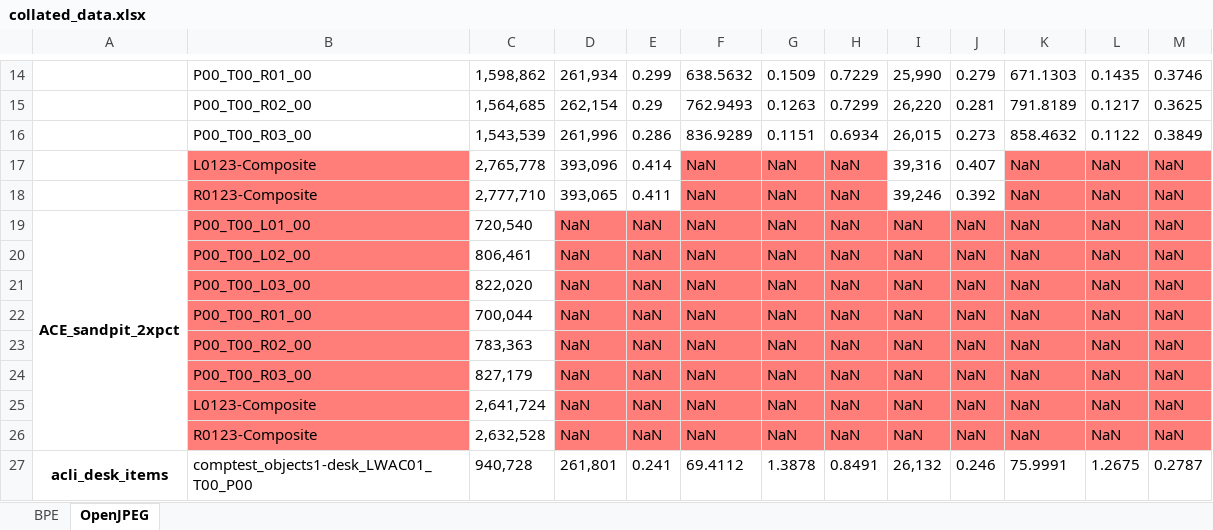
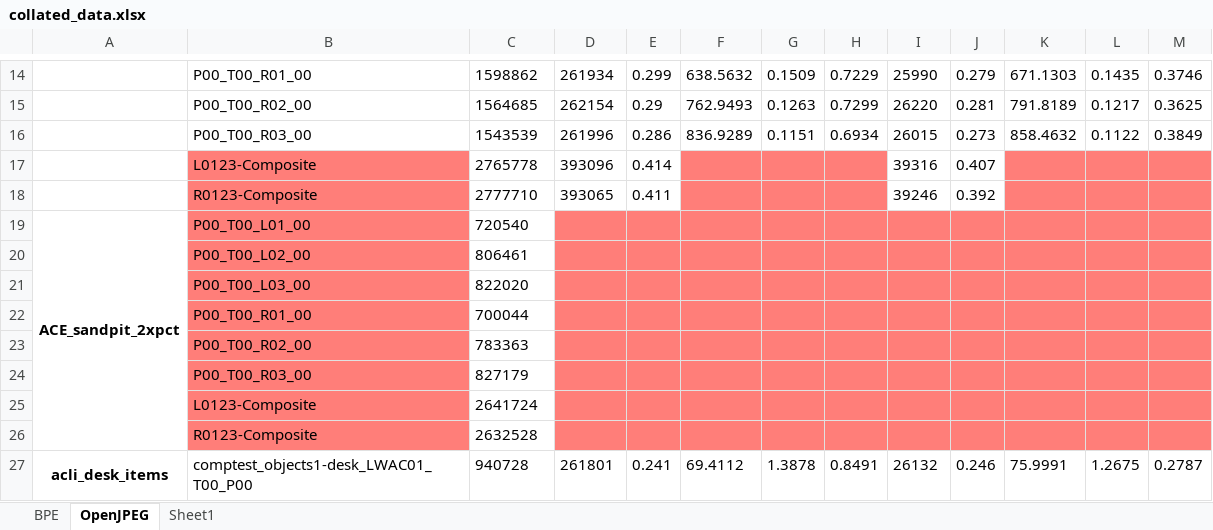
Before and after one commit to charlieocurtis/cs39440-project, an Excel workbook: deliverables/report/data/collated_data.xlsx, sheet OpenJPEG, drawn as a sheet; only a part is shown, gaps mark what is left out; values as stored, in another font and other column widths than the file's, no borders; removed rows and columns are numbered as before the commit, all else as after; the diff covers the shown part only; the diff names each change by its address in the sheet, - before the commit and + after, or states it on an @@ line.

```diff
--- a/deliverables/report/data/collated_data.xlsx (sheet OpenJPEG)
+++ b/deliverables/report/data/collated_data.xlsx (sheet OpenJPEG)
+sheet tab: Sheet1
-C14: 1,598,862
+C14: 1598862
-D14: 261,934
+D14: 261934
-I14: 25,990
+I14: 25990
-C15: 1,564,685
+C15: 1564685
-D15: 262,154
+D15: 262154
-I15: 26,220
+I15: 26220
-C16: 1,543,539
+C16: 1543539
-D16: 261,996
+D16: 261996
-I16: 26,015
+I16: 26015
-row 17:  | L0123-Composite | 2,765,778 | 393,096 | 0.414 | NaN | NaN | NaN | 39,316 | 0.407 | NaN | NaN | NaN
-row 18:  | R0123-Composite | 2,777,710 | 393,065 | 0.411 | NaN | NaN | NaN | 39,246 | 0.392 | NaN | NaN | NaN
-row 19: ACE_sandpit_2xpct | P00_T00_L01_00 | 720,540 | NaN | NaN | NaN | NaN | NaN | NaN | NaN | NaN | NaN | NaN
-row 20:  | P00_T00_L02_00 | 806,461 | NaN | NaN | NaN | NaN | NaN | NaN | NaN | NaN | NaN | NaN
-row 21:  | P00_T00_L03_00 | 822,020 | NaN | NaN | NaN | NaN | NaN | NaN | NaN | NaN | NaN | NaN
-row 22:  | P00_T00_R01_00 | 700,044 | NaN | NaN | NaN | NaN | NaN | NaN | NaN | NaN | NaN | NaN
-row 23:  | P00_T00_R02_00 | 783,363 | NaN | NaN | NaN | NaN | NaN | NaN | NaN | NaN | NaN | NaN
-row 24:  | P00_T00_R03_00 | 827,179 | NaN | NaN | NaN | NaN | NaN | NaN | NaN | NaN | NaN | NaN
-row 25:  | L0123-Composite | 2,641,724 | NaN | NaN | NaN | NaN | NaN | NaN | NaN | NaN | NaN | NaN
-row 26:  | R0123-Composite | 2,632,528 | NaN | NaN | NaN | NaN | NaN | NaN | NaN | NaN | NaN | NaN
+row 17:  | L0123-Composite | 2765778 | 393096 | 0.414 |  |  |  | 39316 | 0.407
+row 18:  | R0123-Composite | 2777710 | 393065 | 0.411 |  |  |  | 39246 | 0.392
+row 19: ACE_sandpit_2xpct | P00_T00_L01_00 | 720540
+row 20:  | P00_T00_L02_00 | 806461
+row 21:  | P00_T00_L03_00 | 822020
+row 22:  | P00_T00_R01_00 | 700044
+row 23:  | P00_T00_R02_00 | 783363
+row 24:  | P00_T00_R03_00 | 827179
+row 25:  | L0123-Composite | 2641724
+row 26:  | R0123-Composite | 2632528
-C27: 940,728
+C27: 940728
-D27: 261,801
+D27: 261801
-I27: 26,132
+I27: 26132
```
Also changed, not shown: 14 added rows, 14 removed rows and 135 edited cells elsewhere in this sheet, sheet BPE, 7 other files.
